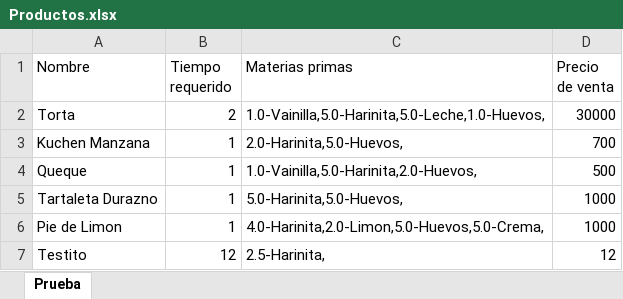
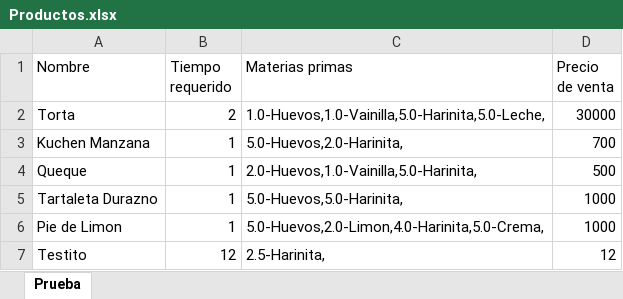
Before and after one commit to javicabrera/laCartaDeNanaYRene, an Excel workbook: Nana&Rene/Productos.xlsx, sheet Prueba, drawn as a sheet; values as stored, in another font and other column widths than the file's, no borders; the diff names each change by its address in the sheet, - before the commit and + after, or states it on an @@ line.

```diff
--- a/Nana&Rene/Productos.xlsx (sheet Prueba)
+++ b/Nana&Rene/Productos.xlsx (sheet Prueba)
-C2 (Materias primas): 1.0-Vainilla,5.0-Harinita,5.0-Leche,1.0-Huevos,
+C2 (Materias primas): 1.0-Huevos,1.0-Vainilla,5.0-Harinita,5.0-Leche,
-C3 (Materias primas): 2.0-Harinita,5.0-Huevos,
+C3 (Materias primas): 5.0-Huevos,2.0-Harinita,
-C4 (Materias primas): 1.0-Vainilla,5.0-Harinita,2.0-Huevos,
+C4 (Materias primas): 2.0-Huevos,1.0-Vainilla,5.0-Harinita,
-C5 (Materias primas): 5.0-Harinita,5.0-Huevos,
+C5 (Materias primas): 5.0-Huevos,5.0-Harinita,
-C6 (Materias primas): 4.0-Harinita,2.0-Limon,5.0-Huevos,5.0-Crema,
+C6 (Materias primas): 5.0-Huevos,2.0-Limon,4.0-Harinita,5.0-Crema,
```
Also changed, not shown: Nana&Rene/Clientes.xlsx, Nana&Rene/MateriasPrimas.xlsx, 5 other files.
